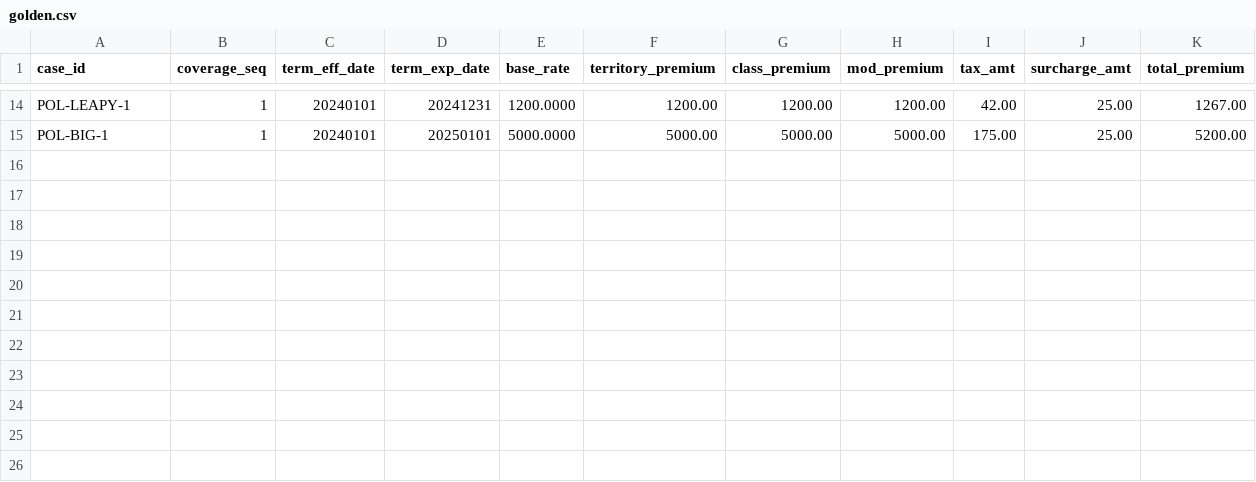
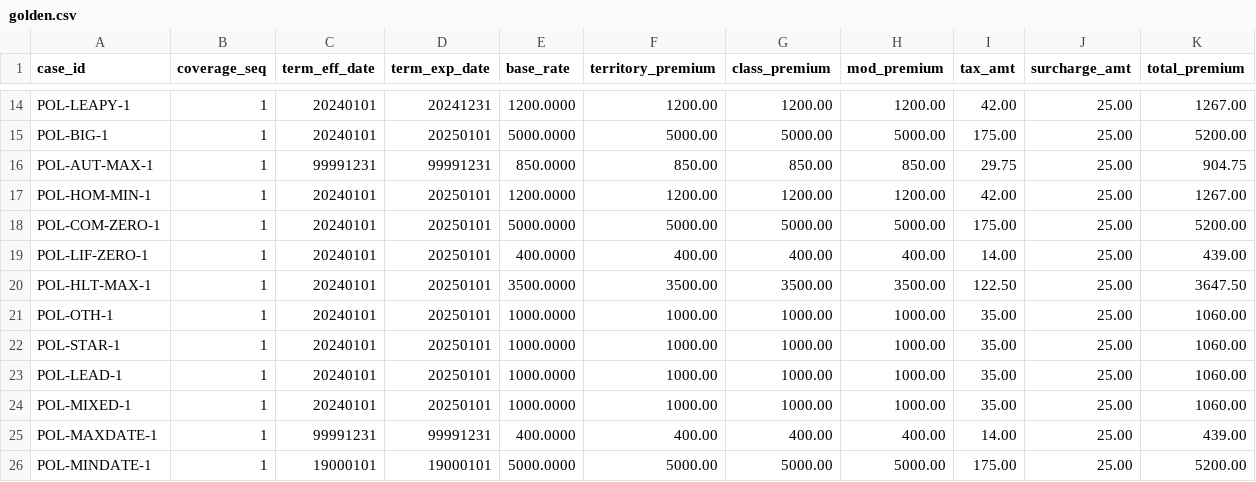
Before and after one commit to COG-GTM/insurance-policy-admin, a CSV file: parity/programs/prembat/golden.csv, drawn as a sheet; only a part is shown, gaps mark what is left out; the diff names each change by its address in the sheet, - before the commit and + after, or states it on an @@ line.

```diff
--- a/parity/programs/prembat/golden.csv
+++ b/parity/programs/prembat/golden.csv
+row 16: POL-AUT-MAX-1 | 1 | 99991231 | 99991231 | 850.0000 | 850.00 | 850.00 | 850.00 | 29.75 | 25.00 | 904.75
+row 17: POL-HOM-MIN-1 | 1 | 20240101 | 20250101 | 1200.0000 | 1200.00 | 1200.00 | 1200.00 | 42.00 | 25.00 | 1267.00
+row 18: POL-COM-ZERO-1 | 1 | 20240101 | 20250101 | 5000.0000 | 5000.00 | 5000.00 | 5000.00 | 175.00 | 25.00 | 5200.00
+row 19: POL-LIF-ZERO-1 | 1 | 20240101 | 20250101 | 400.0000 | 400.00 | 400.00 | 400.00 | 14.00 | 25.00 | 439.00
+row 20: POL-HLT-MAX-1 | 1 | 20240101 | 20250101 | 3500.0000 | 3500.00 | 3500.00 | 3500.00 | 122.50 | 25.00 | 3647.50
+row 21: POL-OTH-1 | 1 | 20240101 | 20250101 | 1000.0000 | 1000.00 | 1000.00 | 1000.00 | 35.00 | 25.00 | 1060.00
+row 22: POL-STAR-1 | 1 | 20240101 | 20250101 | 1000.0000 | 1000.00 | 1000.00 | 1000.00 | 35.00 | 25.00 | 1060.00
+row 23: POL-LEAD-1 | 1 | 20240101 | 20250101 | 1000.0000 | 1000.00 | 1000.00 | 1000.00 | 35.00 | 25.00 | 1060.00
+row 24: POL-MIXED-1 | 1 | 20240101 | 20250101 | 1000.0000 | 1000.00 | 1000.00 | 1000.00 | 35.00 | 25.00 | 1060.00
+row 25: POL-MAXDATE-1 | 1 | 99991231 | 99991231 | 400.0000 | 400.00 | 400.00 | 400.00 | 14.00 | 25.00 | 439.00
+row 26: POL-MINDATE-1 | 1 | 19000101 | 19000101 | 5000.0000 | 5000.00 | 5000.00 | 5000.00 | 175.00 | 25.00 | 5200.00
```
Also changed, not shown: parity/programs/prembat/fixtures.csv, 42 other files.
